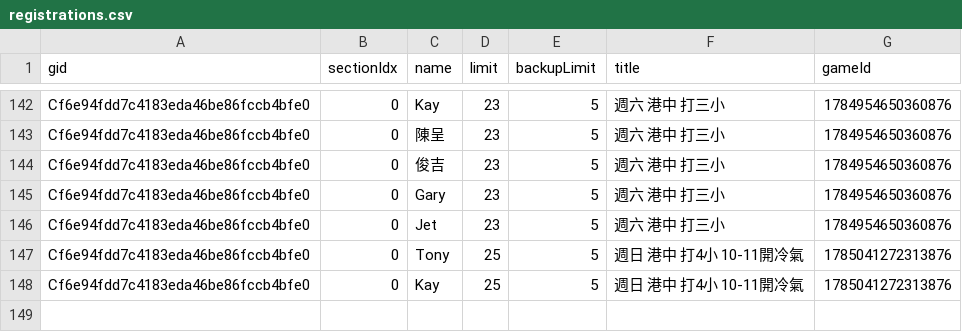
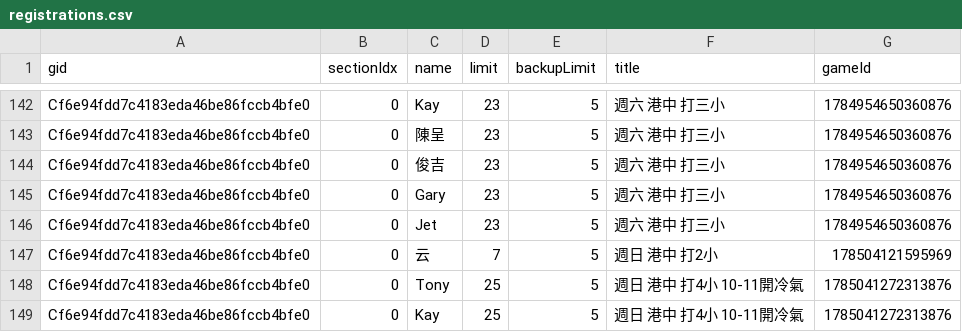
Before and after one commit to BSTony/TonysBadmintonGroup, a CSV file: data/registrations.csv, drawn as a sheet; only a part is shown, gaps mark what is left out.

Commit message:
Update current list snapshot: 週日 港中 打2小

```diff
--- a/data/registrations.csv
+++ b/data/registrations.csv
@@ -146,2 +146,3 @@ Cf6e94fdd7c4183eda46be86fccb4bfe0,0,Gary,23,5,週六 港中 打三小,1784954650
 Cf6e94fdd7c4183eda46be86fccb4bfe0,0,Jet,23,5,週六 港中 打三小,1784954650360876
+Cf6e94fdd7c4183eda46be86fccb4bfe0,0,云,7,5,週日 港中 打2小,178504121595969
 Cf6e94fdd7c4183eda46be86fccb4bfe0,0,Tony,25,5,週日 港中 打4小 10-11開冷氣,1785041272313876
```
